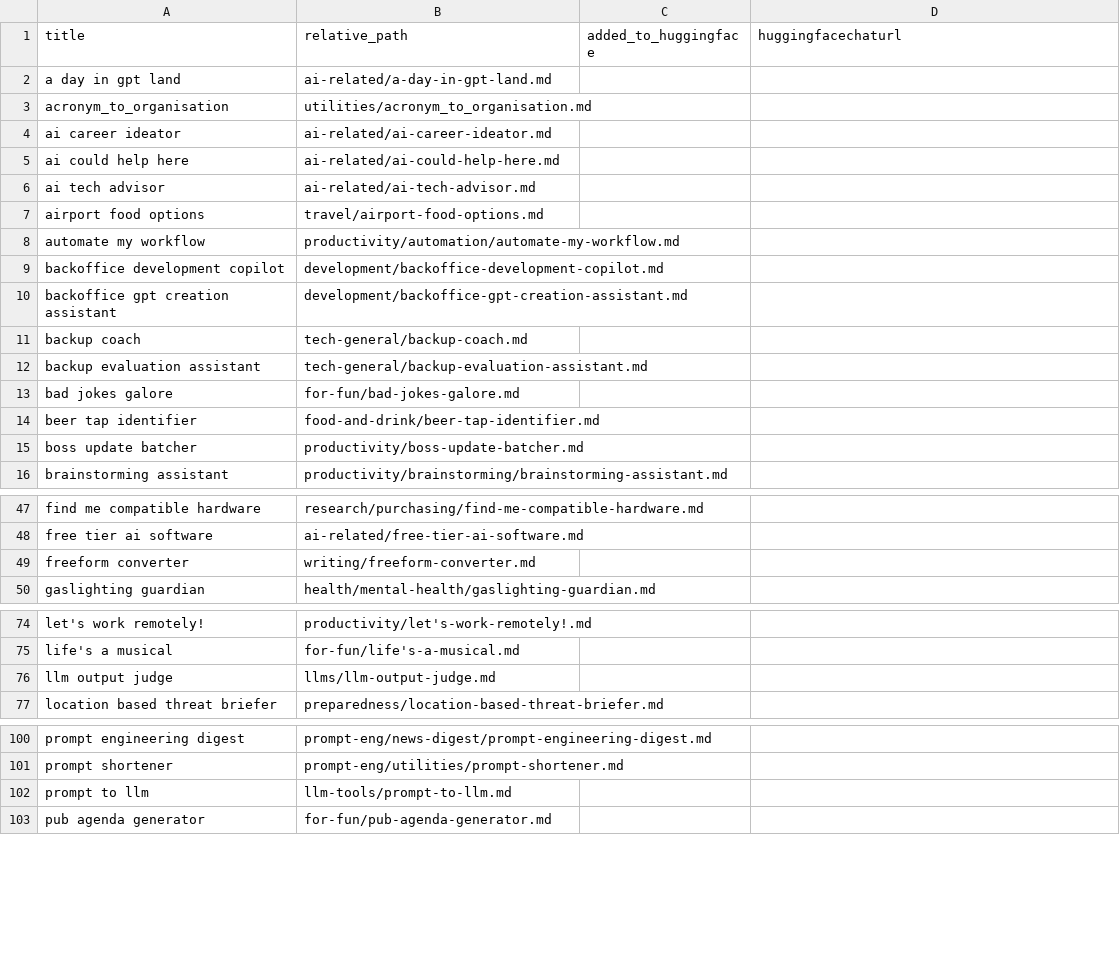
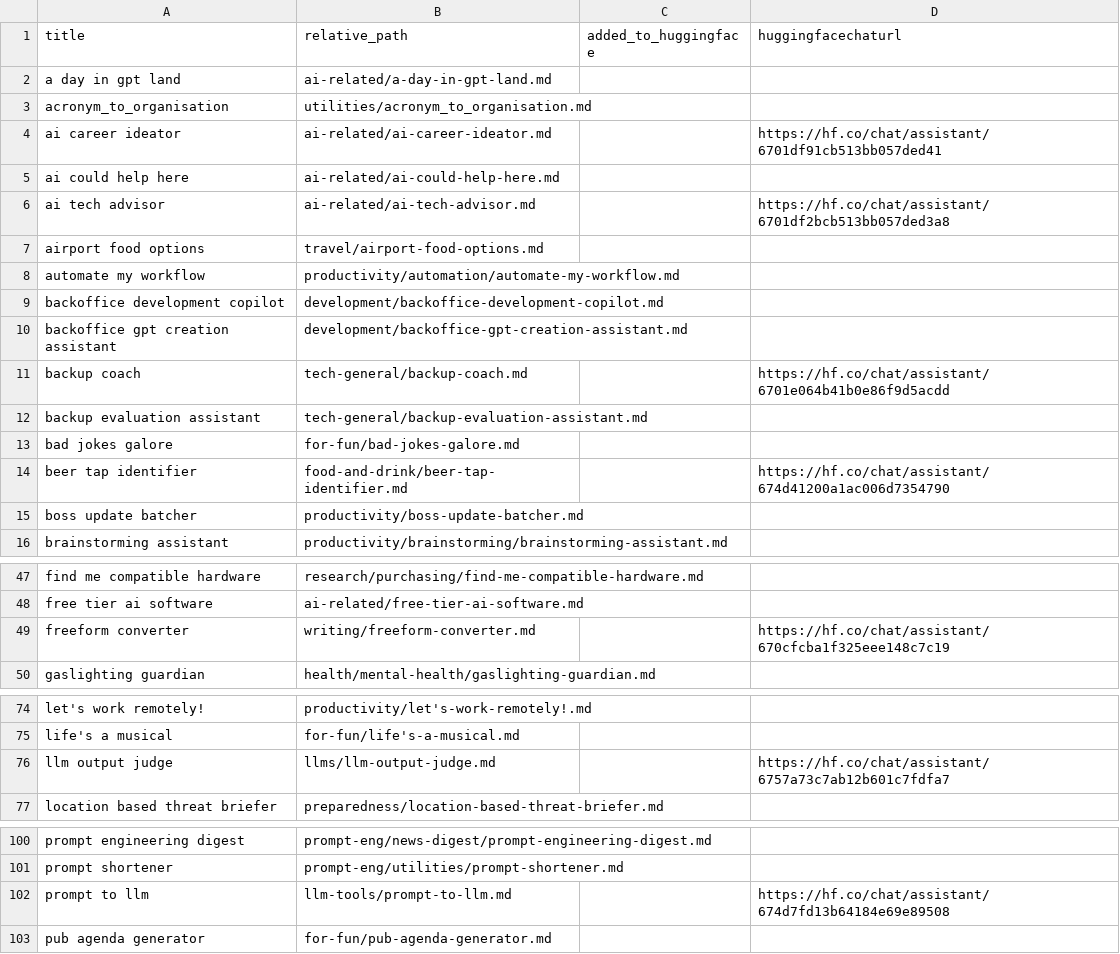
Before and after one commit to danielrosehill/Custom-LLM-Agents, a CSV file: list.csv, drawn as a sheet; only a part is shown, gaps mark what is left out.

Commit message:
updated

```diff
--- a/list.csv
+++ b/list.csv
@@ -3,5 +3,5 @@ a day in gpt land,ai-related/a-day-in-gpt-land.md,,
 acronym_to_organisation,utilities/acronym_to_organisation.md,,
-ai career ideator,ai-related/ai-career-ideator.md,,
+ai career ideator,ai-related/ai-career-ideator.md,,https://hf.co/chat/assistant/6701df91cb513bb057ded41
 ai could help here,ai-related/ai-could-help-here.md,,
-ai tech advisor,ai-related/ai-tech-advisor.md,,
+ai tech advisor,ai-related/ai-tech-advisor.md,,https://hf.co/chat/assistant/6701df2bcb513bb057ded3a8
 airport food options,travel/airport-food-options.md,,
@@ -10,6 +10,6 @@ backoffice development copilot,development/backoffice-development-copilot.md,,
 backoffice gpt creation assistant,development/backoffice-gpt-creation-assistant.md,,
-backup coach,tech-general/backup-coach.md,,
+backup coach,tech-general/backup-coach.md,,https://hf.co/chat/assistant/6701e064b41b0e86f9d5acdd
 backup evaluation assistant,tech-general/backup-evaluation-assistant.md,,
 bad jokes galore,for-fun/bad-jokes-galore.md,,
-beer tap identifier,food-and-drink/beer-tap-identifier.md,,
+beer tap identifier,food-and-drink/beer-tap-identifier.md,,https://hf.co/chat/assistant/674d41200a1ac006d7354790
 boss update batcher,productivity/boss-update-batcher.md,,
@@ -48,3 +48,3 @@ find me compatible hardware,research/purchasing/find-me-compatible-hardware.md,,
 free tier ai software,ai-related/free-tier-ai-software.md,,
-freeform converter,writing/freeform-converter.md,,
+freeform converter,writing/freeform-converter.md,,https://hf.co/chat/assistant/670cfcba1f325eee148c7c19
 gaslighting guardian,health/mental-health/gaslighting-guardian.md,,
@@ -75,3 +75,3 @@ let's work remotely!,productivity/let's-work-remotely!.md,,
 life's a musical,for-fun/life's-a-musical.md,,
-llm output judge,llms/llm-output-judge.md,,
+llm output judge,llms/llm-output-judge.md,,https://hf.co/chat/assistant/6757a73c7ab12b601c7fdfa7
 location based threat briefer,preparedness/location-based-threat-briefer.md,,
@@ -101,3 +101,3 @@ prompt engineering digest,prompt-eng/news-digest/prompt-engineering-digest.md,,
 prompt shortener,prompt-eng/utilities/prompt-shortener.md,,
-prompt to llm,llm-tools/prompt-to-llm.md,,
+prompt to llm,llm-tools/prompt-to-llm.md,,https://hf.co/chat/assistant/674d7fd13b64184e69e89508
 pub agenda generator,for-fun/pub-agenda-generator.md,,
```
